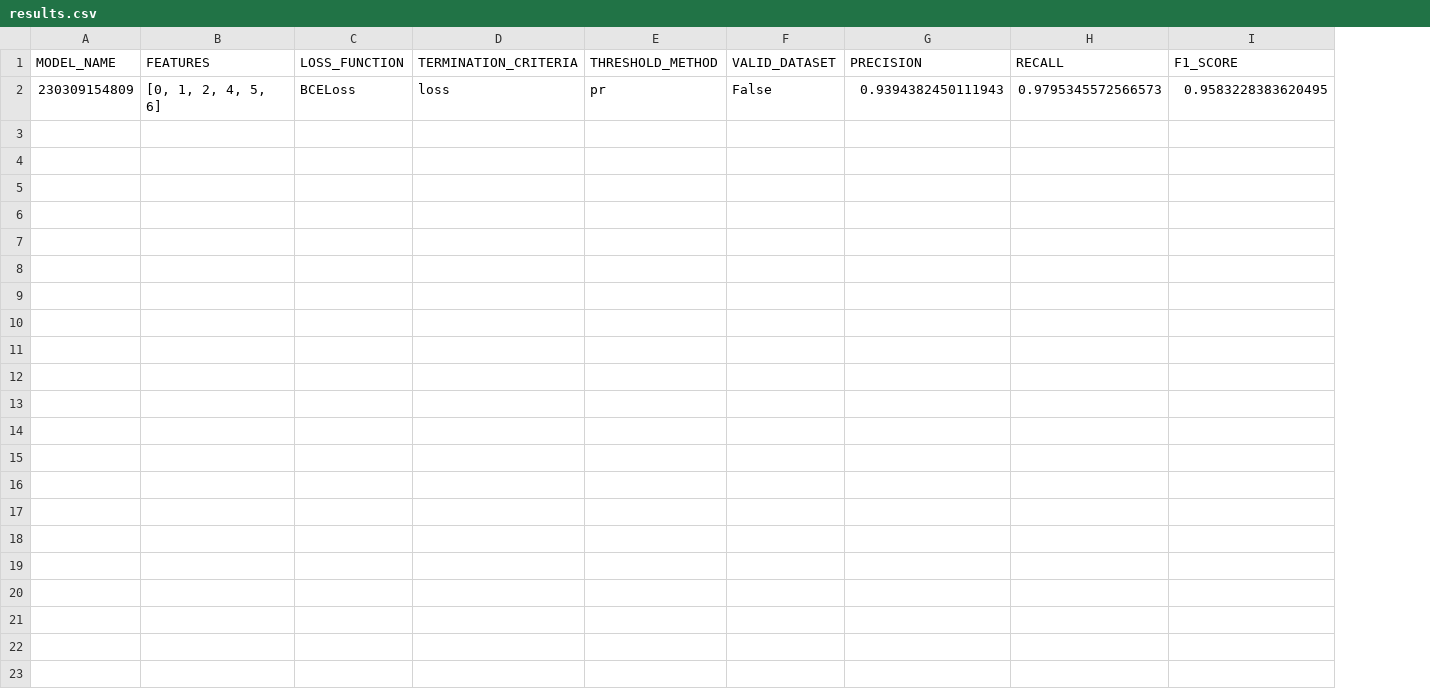
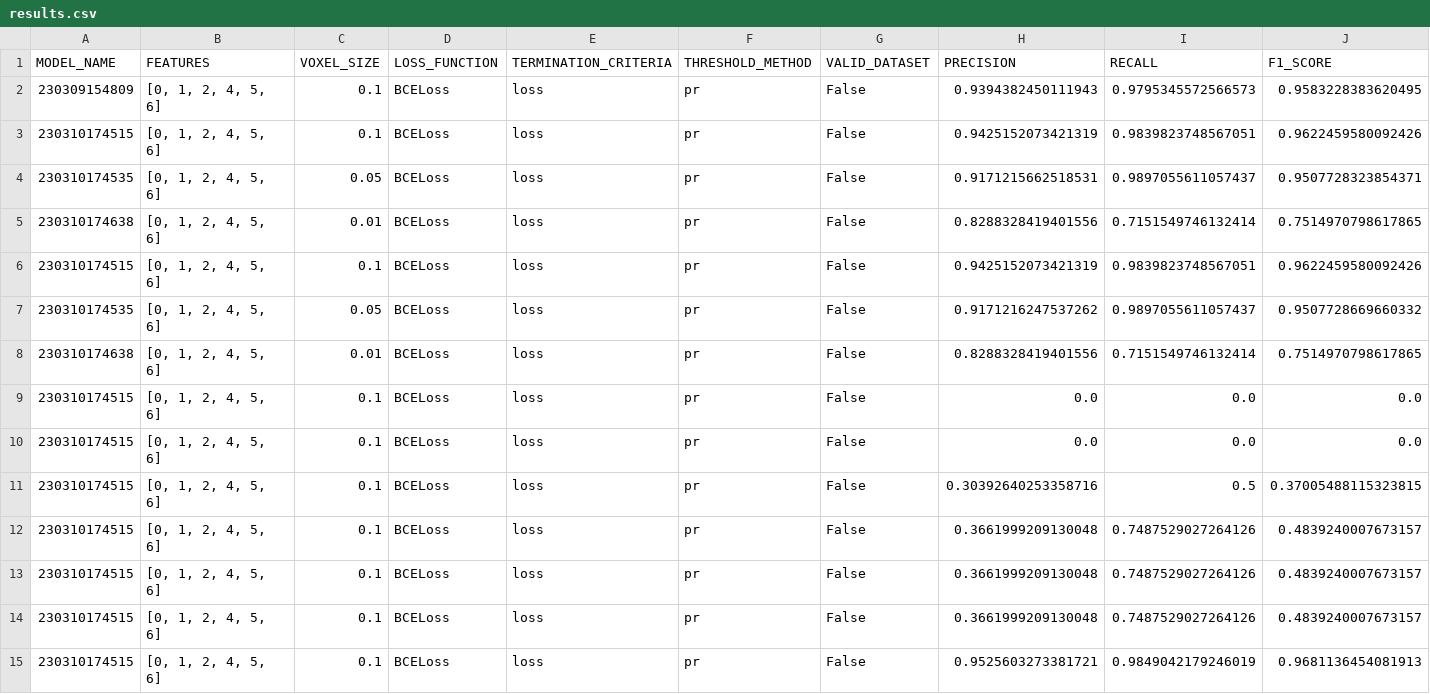
Before and after one commit to Urwik/arvc_Minkowski, a CSV file: binary_segmentation/results.csv, drawn as a sheet; only a part is shown; rows hold the shown columns only; the diff names each change by its address in the sheet, - before the commit and + after, or states it on an @@ line.

```diff
--- a/binary_segmentation/results.csv
+++ b/binary_segmentation/results.csv
+column C (VOXEL_SIZE), row 2: 0.1
+row 3: 230310174515 | [0, 1, 2, 4, 5, 6] | 0.1 | BCELoss | loss | pr | False | 0.9425152073421319 | 0.9839823748567051 | 0.9622459580092426
+row 4: 230310174535 | [0, 1, 2, 4, 5, 6] | 0.05 | BCELoss | loss | pr | False | 0.9171215662518531 | 0.9897055611057437 | 0.9507728323854371
+row 5: 230310174638 | [0, 1, 2, 4, 5, 6] | 0.01 | BCELoss | loss | pr | False | 0.8288328419401556 | 0.7151549746132414 | 0.7514970798617865
+row 6: 230310174515 | [0, 1, 2, 4, 5, 6] | 0.1 | BCELoss | loss | pr | False | 0.9425152073421319 | 0.9839823748567051 | 0.9622459580092426
+row 7: 230310174535 | [0, 1, 2, 4, 5, 6] | 0.05 | BCELoss | loss | pr | False | 0.9171216247537262 | 0.9897055611057437 | 0.9507728669660332
+row 8: 230310174638 | [0, 1, 2, 4, 5, 6] | 0.01 | BCELoss | loss | pr | False | 0.8288328419401556 | 0.7151549746132414 | 0.7514970798617865
+row 9: 230310174515 | [0, 1, 2, 4, 5, 6] | 0.1 | BCELoss | loss | pr | False | 0.0 | 0.0 | 0.0
+row 10: 230310174515 | [0, 1, 2, 4, 5, 6] | 0.1 | BCELoss | loss | pr | False | 0.0 | 0.0 | 0.0
+row 11: 230310174515 | [0, 1, 2, 4, 5, 6] | 0.1 | BCELoss | loss | pr | False | 0.30392640253358716 | 0.5 | 0.37005488115323815
+row 12: 230310174515 | [0, 1, 2, 4, 5, 6] | 0.1 | BCELoss | loss | pr | False | 0.3661999209130048 | 0.7487529027264126 | 0.4839240007673157
+row 13: 230310174515 | [0, 1, 2, 4, 5, 6] | 0.1 | BCELoss | loss | pr | False | 0.3661999209130048 | 0.7487529027264126 | 0.4839240007673157
+row 14: 230310174515 | [0, 1, 2, 4, 5, 6] | 0.1 | BCELoss | loss | pr | False | 0.3661999209130048 | 0.7487529027264126 | 0.4839240007673157
+row 15: 230310174515 | [0, 1, 2, 4, 5, 6] | 0.1 | BCELoss | loss | pr | False | 0.9525603273381721 | 0.9849042179246019 | 0.9681136454081913
```
Also changed, not shown: 9 other files.
